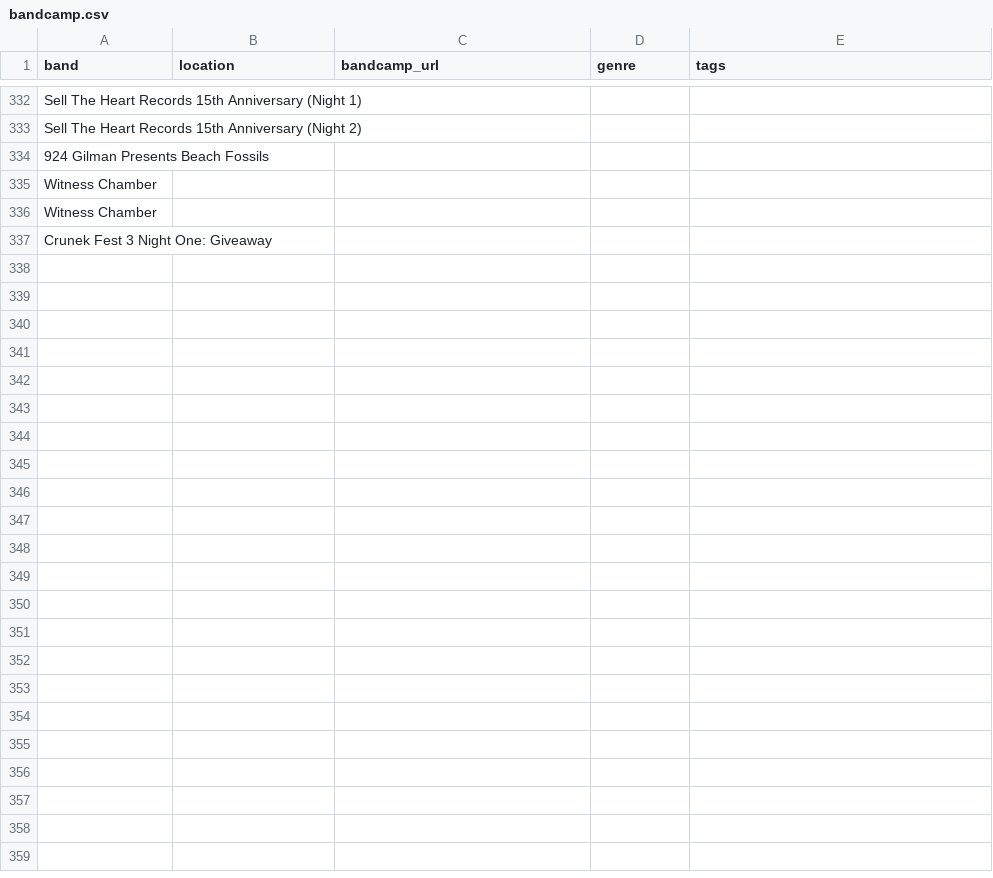
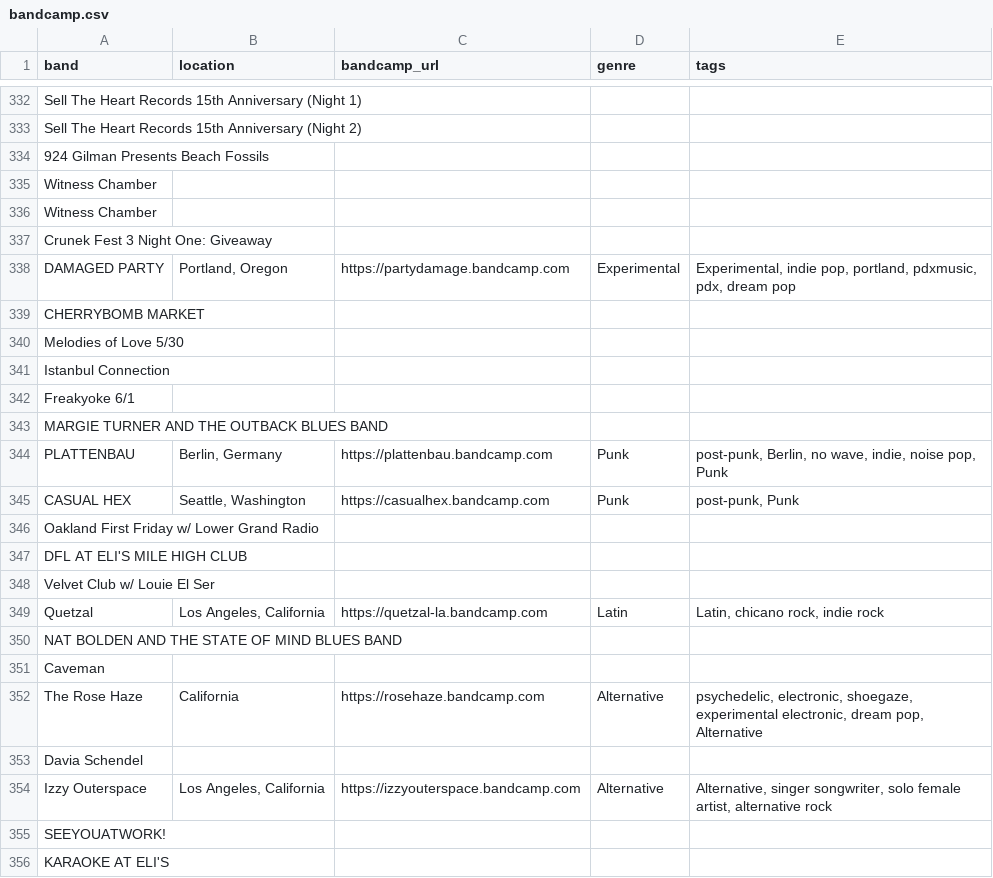
Before and after one commit to jmmymnn-py/dev_weekend, a CSV file: bandcamp.csv, drawn as a sheet; only a part is shown, gaps mark what is left out; the diff covers the shown part only.

```diff
--- a/bandcamp.csv
+++ b/bandcamp.csv
@@ -337 +337,20 @@ Witness Chamber,,,,
 Crunek Fest 3 Night One: Giveaway,,,,
+DAMAGED PARTY,"Portland, Oregon",https://partydamage.bandcamp.com,Experimental,"Experimental, indie pop, portland, pdxmusic, pdx, dream pop"
+CHERRYBOMB MARKET,,,,
+Melodies of Love 5/30,,,,
+Istanbul Connection,,,,
+Freakyoke 6/1,,,,
+MARGIE TURNER AND THE OUTBACK BLUES BAND,,,,
+PLATTENBAU,"Berlin, Germany",https://plattenbau.bandcamp.com,Punk,"post-punk, Berlin, no wave, indie, noise pop, Punk"
+CASUAL HEX,"Seattle, Washington",https://casualhex.bandcamp.com,Punk,"post-punk, Punk"
+Oakland First Friday w/ Lower Grand Radio,,,,
+DFL AT ELI'S MILE HIGH CLUB,,,,
+Velvet Club w/ Louie El Ser,,,,
+Quetzal,"Los Angeles, California",https://quetzal-la.bandcamp.com,Latin,"Latin, chicano rock, indie rock"
+NAT BOLDEN AND THE STATE OF MIND BLUES BAND,,,,
+Caveman,,,,
+The Rose Haze,California,https://rosehaze.bandcamp.com,Alternative,"psychedelic, electronic, shoegaze, experimental electronic, dream pop, Alternative"
+Davia Schendel,,,,
+Izzy Outerspace,"Los Angeles, California",https://izzyouterspace.bandcamp.com,Alternative,"Alternative, singer songwriter, solo female artist, alternative rock"
+SEEYOUATWORK!,,,,
+KARAOKE AT ELI'S,,,,
```
Also changed, not shown: 16 added rows elsewhere in this file, 1 other file.
